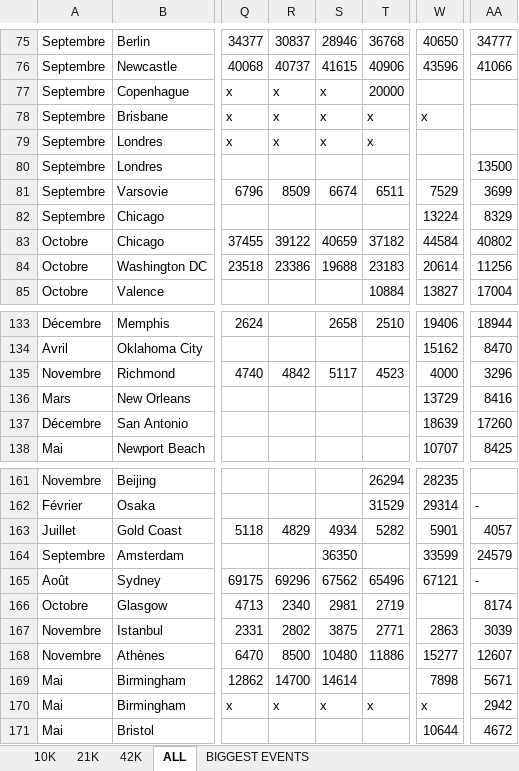
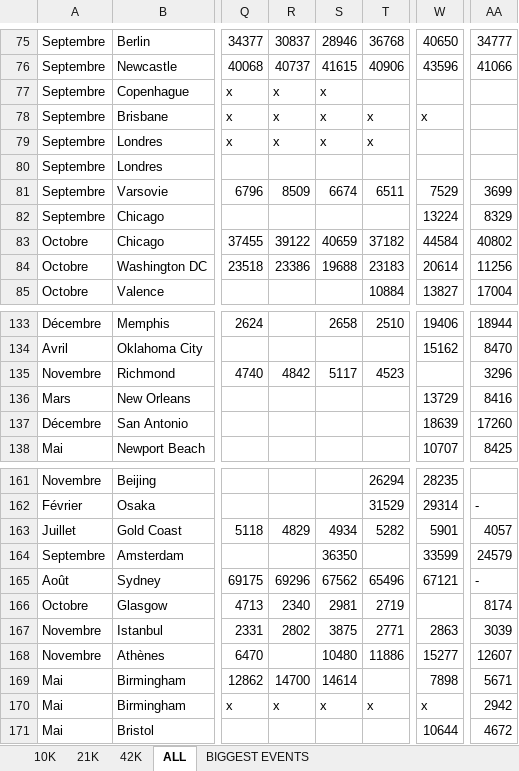
Before and after one commit to mathbrn/datapace-dashboard, an Excel workbook: Suivi_Finishers_Monde_10k_-_21k_-_42k_HISTORIQUE.xlsx, sheet ALL, drawn as a sheet; only a part is shown, gaps mark what is left out; values as stored, in another font and other column widths than the file's, no borders; the diff names each change by its address in the sheet, - before the commit and + after, or states it on an @@ line.

```diff
--- a/Suivi_Finishers_Monde_10k_-_21k_-_42k_HISTORIQUE.xlsx (sheet ALL)
+++ b/Suivi_Finishers_Monde_10k_-_21k_-_42k_HISTORIQUE.xlsx (sheet ALL)
-T77: 20000
+T77: (empty)
-AA80: 13500
+AA80: (empty)
-W135: 4000
+W135: (empty)
-R168: 8500
+R168: (empty)
```
Also changed, not shown: 5 other files.
